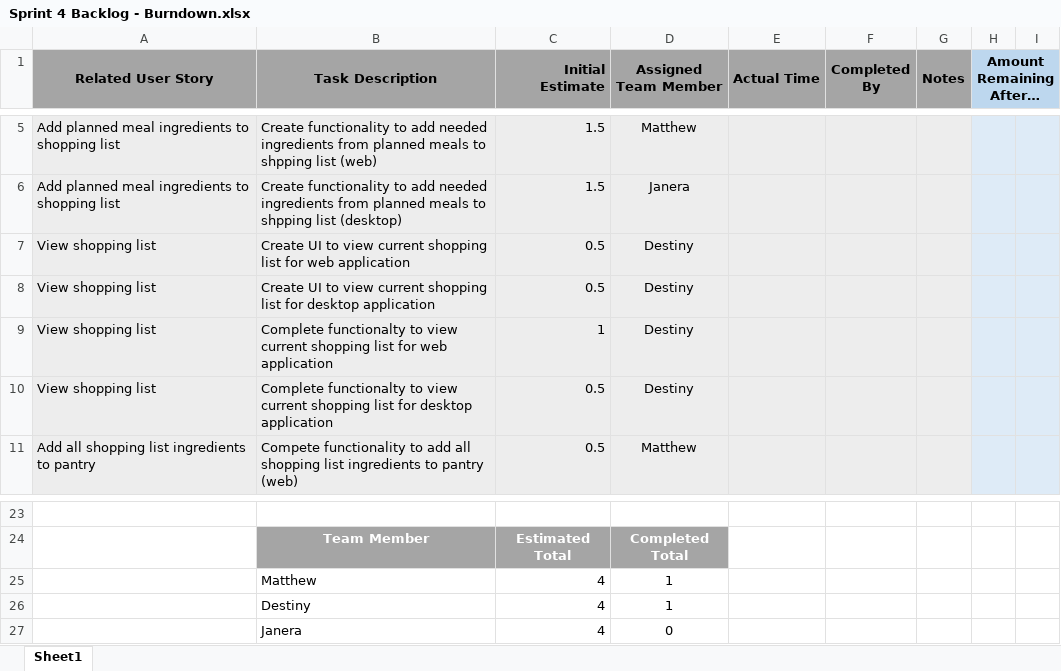
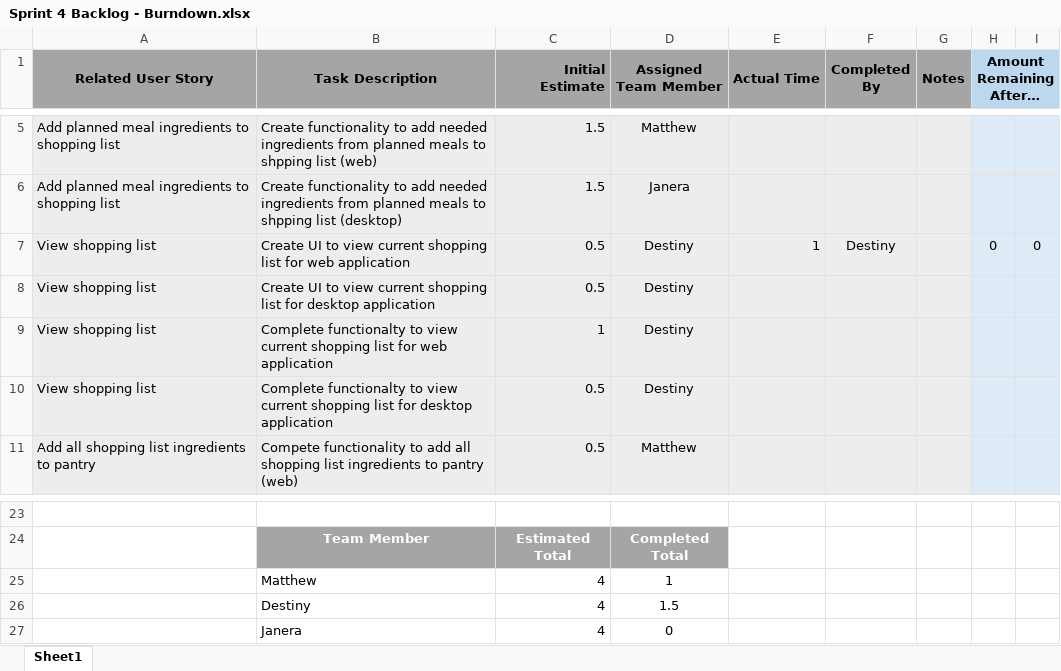
Before and after one commit to MatthewThompson35/CapstoneRecipePlanner, an Excel workbook: sprints/Sprint 4/Sprint 4 Backlog - Burndown.xlsx, sheet Sheet1, drawn as a sheet; only a part is shown, gaps mark what is left out; values as stored, in another font and other column widths than the file's, no borders; charts and pictures not drawn; the diff names each change by its address in the sheet, - before the commit and + after, or states it on an @@ line.

Commit message:
Created Page for Web View Shopping List functionality
Added UI elements to the Shopping List page to support the view shopping list functionality for the web application. Updated Sprint backlog to properly show completed tasks

```diff
--- a/sprints/Sprint 4/Sprint 4 Backlog - Burndown.xlsx (sheet Sheet1)
+++ b/sprints/Sprint 4/Sprint 4 Backlog - Burndown.xlsx (sheet Sheet1)
-E7 (Actual Time): (empty)
+E7 (Actual Time): 1
-F7 (Completed By): (empty)
+F7 (Completed By): Destiny
-H7 (Amount Remaining After…): (empty)
+H7 (Amount Remaining After…): 0
-I7: (empty)
+I7: 0
-D26 (Assigned Team Member): 1
+D26 (Assigned Team Member): 1.5
```
Also changed, not shown: 3 other files.
